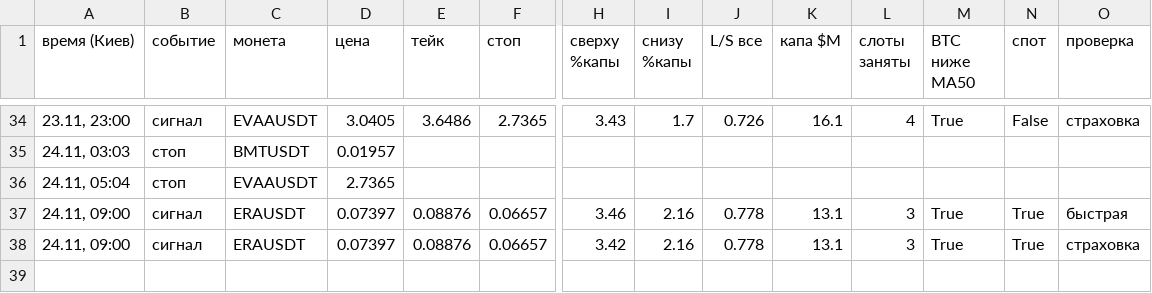
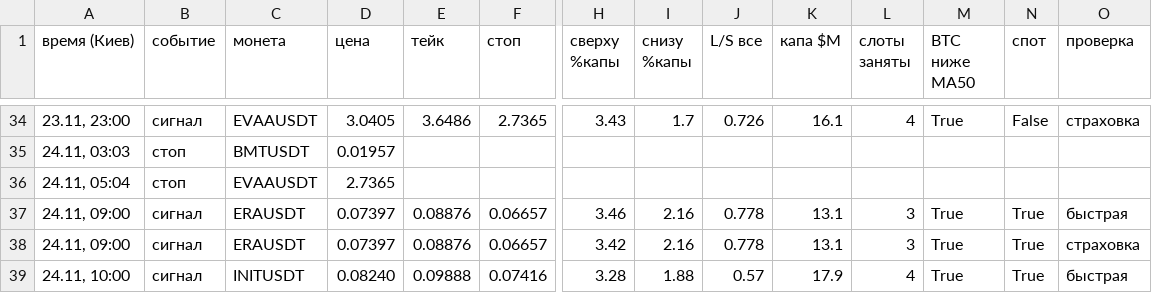
Before and after one commit to HelaPataki/delta-bot, a CSV file: l3_signals.csv, drawn as a sheet; only a part is shown, gaps mark what is left out; rows hold the shown columns only; the diff names each change by its address in the sheet, - before the commit and + after, or states it on an @@ line.

```diff
--- a/l3_signals.csv
+++ b/l3_signals.csv
+row 39: 24.11, 10:00 | сигнал | INITUSDT | 0.08240 | 0.09888 | 0.07416 | 3.28 | 1.88 | 0.57 | 17.9 | 4 | True | True | быстрая
```
Also changed, not shown: 1 other file.
